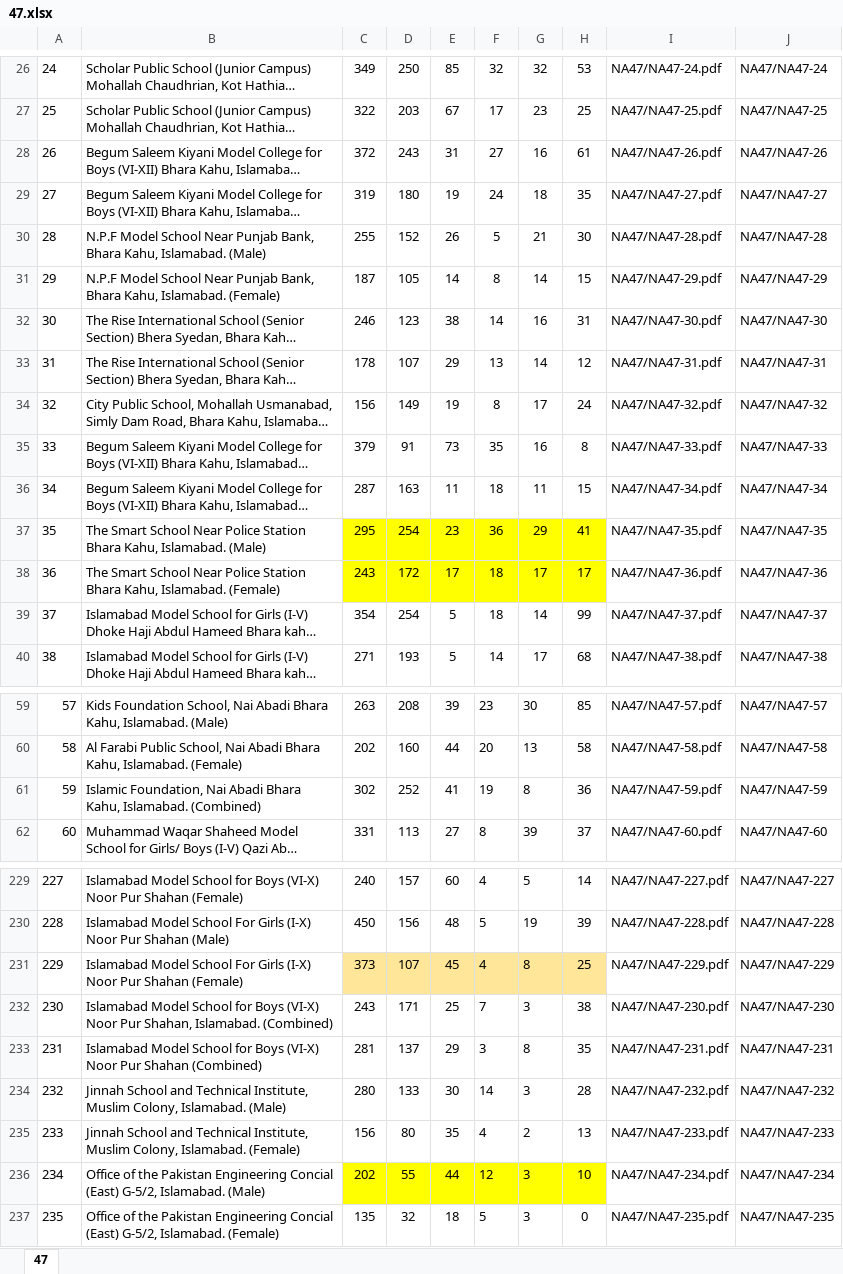
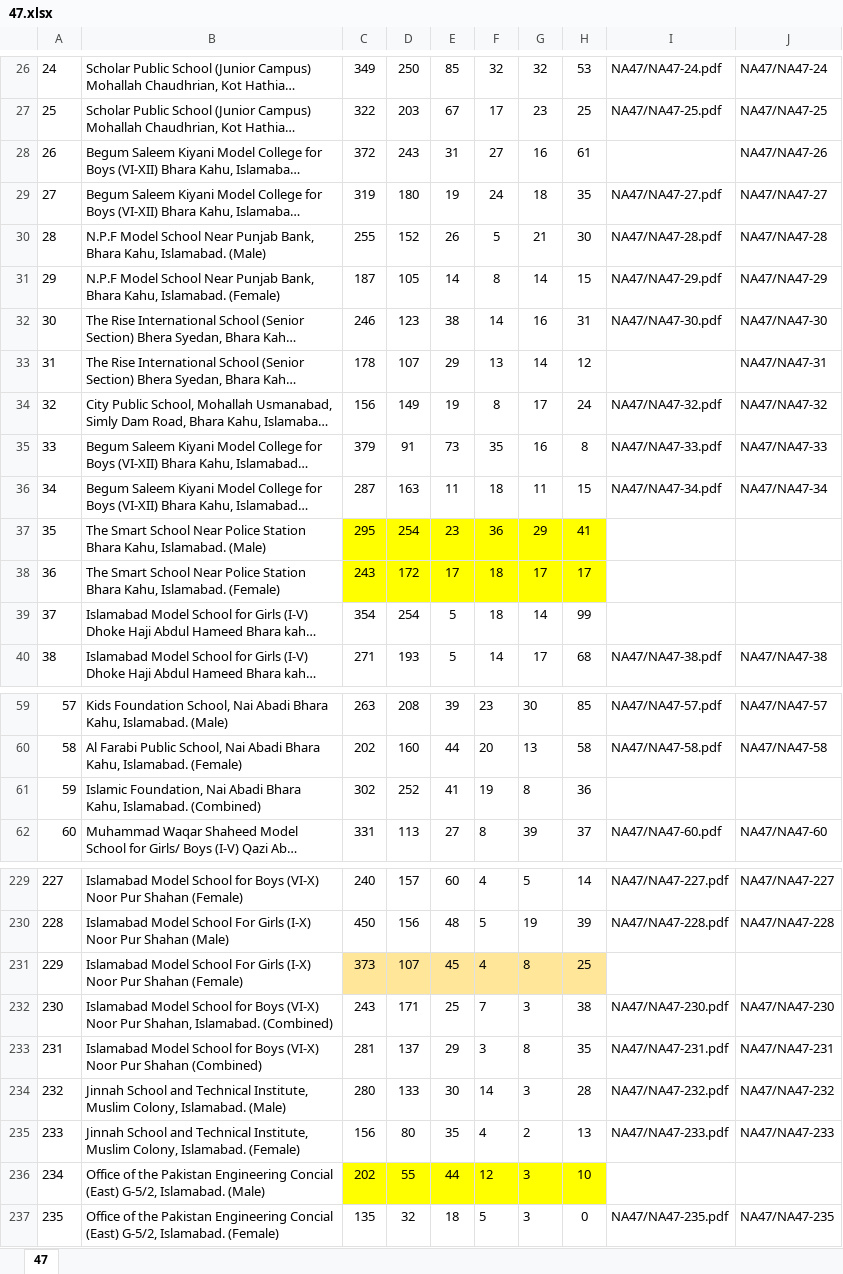
Before and after one commit to life-dev/form45, an Excel workbook: assets/xls/NAT/47.xlsx, sheet 47, drawn as a sheet; only a part is shown, gaps mark what is left out; long unchanged cells end in …; values as stored, in another font and other column widths than the file's, no borders; the diff covers the shown part only; the diff names each change by its address in the sheet, - before the commit and + after, or states it on an @@ line.

```diff
--- a/assets/xls/NAT/47.xlsx (sheet 47)
+++ b/assets/xls/NAT/47.xlsx (sheet 47)
-I28: NA47/NA47-26.pdf
+I28: (empty)
-I33: NA47/NA47-31.pdf
+I33: (empty)
-I37: NA47/NA47-35.pdf
+I37: (empty)
-J37: NA47/NA47-35
+J37: (empty)
-I38: NA47/NA47-36.pdf
+I38: (empty)
-J38: NA47/NA47-36
+J38: (empty)
-I39: NA47/NA47-37.pdf
+I39: (empty)
-J39: NA47/NA47-37
+J39: (empty)
-I61: NA47/NA47-59.pdf
+I61: (empty)
-J61: NA47/NA47-59
+J61: (empty)
-I231: NA47/NA47-229.pdf
+I231: (empty)
-J231: NA47/NA47-229
+J231: (empty)
-I236: NA47/NA47-234.pdf
+I236: (empty)
-J236: NA47/NA47-234
+J236: (empty)
```
Also changed, not shown: 8 edited cells elsewhere in this sheet, 2 other files.
